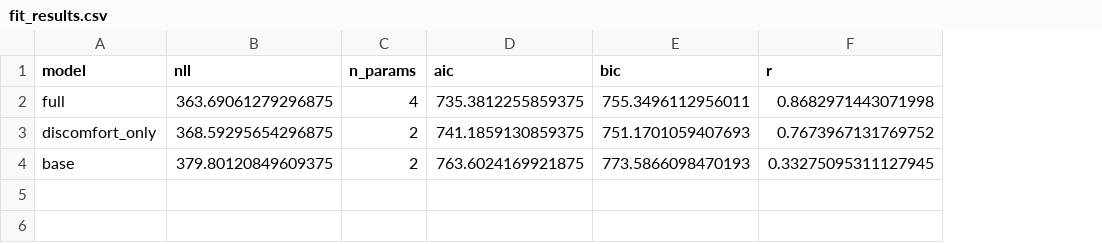
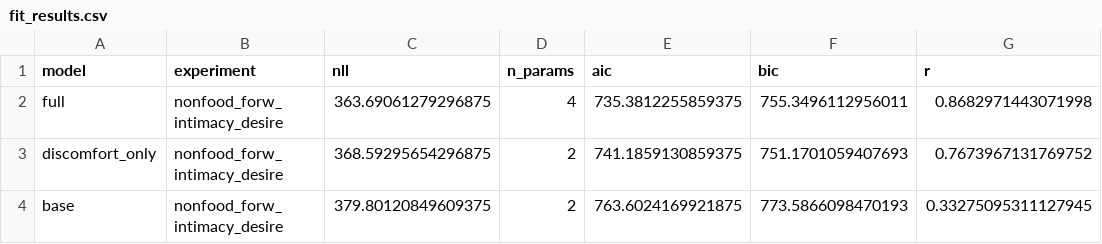
Before and after one commit to aliciamchen/sip, a CSV file: model/outputs/nonfood_forw_intimacy_desire/fit_results.csv, drawn as a sheet; only a part is shown; the diff names each change by its address in the sheet, - before the commit and + after, or states it on an @@ line.

Commit message:
move legacy data dirs to data/legacy and align inv_plan_reward raw
- data/inv_plan_reward/raw_data/ → data/food_inv-desire_intimacy_alt/raw_data/
  Verified by UUID5-hashing the 120 Prolific PIDs against the processed
  CSV's anonymized subject_ids: all 120 match. The legacy URL slug was
  inv-plan-reward-final back when the experiment was called "reward
  inference"; the raw JSONs always belonged to this experiment.
- data/planning_comm/ and data/pilots/ → data/legacy/
  data/legacy/ is covered by the existing "legacy" gitignore rule
  (same pattern as analysis/legacy/), so the files stay on disk
  locally but are dropped from version control.
- .claude/rules/data.md: replaces the three orphan-dir entries with
  data/legacy/ and explains the inv_plan_reward → desire_intimacy_alt
  origin.

Cosmetic fixes alongside:
- model/forward/_shared.py: forward fit_results.csv now writes an
  experiment column (matching the inverse fit_results.csv schema).
  Regenerated all 3 forward fit_results.csv.
- model/outputs/README.md: drop the stale lm_scenario_params.csv
  warning about reward_low_raw / reward_high_raw columns — those
  columns were already cleaned up; add the n_failures_* columns
  to the documented schema.

```diff
--- a/model/outputs/nonfood_forw_intimacy_desire/fit_results.csv
+++ b/model/outputs/nonfood_forw_intimacy_desire/fit_results.csv
+column B (experiment), rows 2-4: all nonfood_forw_intimacy_desire
```
Also changed, not shown: model/outputs/food_forw_intimacy_desire/fit_results.csv, model/outputs/food_forw_intimacy_effort/fit_results.csv, 9 other files.
